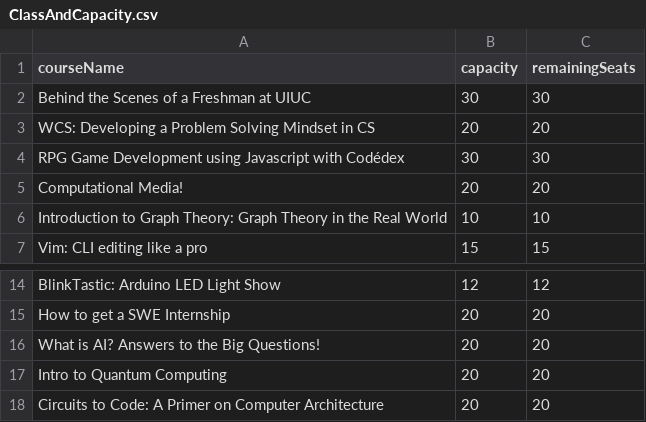
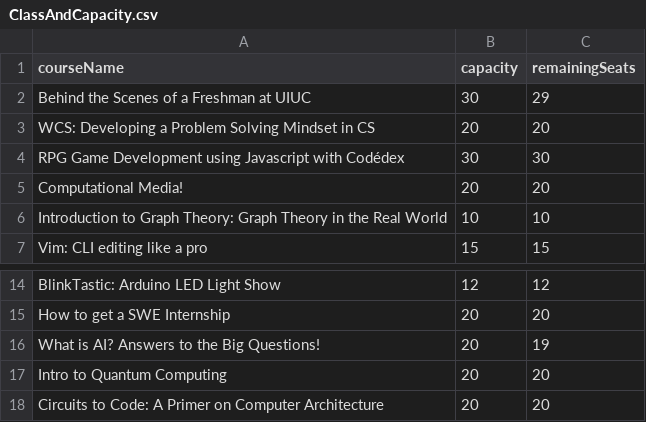
Before and after one commit to illinois-sail/sail-website-uiuc, a CSV file: backend/instance/ClassAndCapacity.csv, drawn as a sheet; only a part is shown, gaps mark what is left out.

```diff
--- a/backend/instance/ClassAndCapacity.csv
+++ b/backend/instance/ClassAndCapacity.csv
@@ -1,3 +1,3 @@
 courseName,capacity,remainingSeats
-Behind the Scenes of a Freshman at UIUC,30,30
+Behind the Scenes of a Freshman at UIUC,30,29
 WCS: Developing a Problem Solving Mindset in CS,20,20
@@ -15,3 +15,3 @@ BlinkTastic: Arduino LED Light Show,12,12
 How to get a SWE Internship,20,20
-What is AI? Answers to the Big Questions!,20,20
+What is AI? Answers to the Big Questions!,20,19
 Intro to Quantum Computing,20,20
```
Also changed, not shown: 3 other files.
